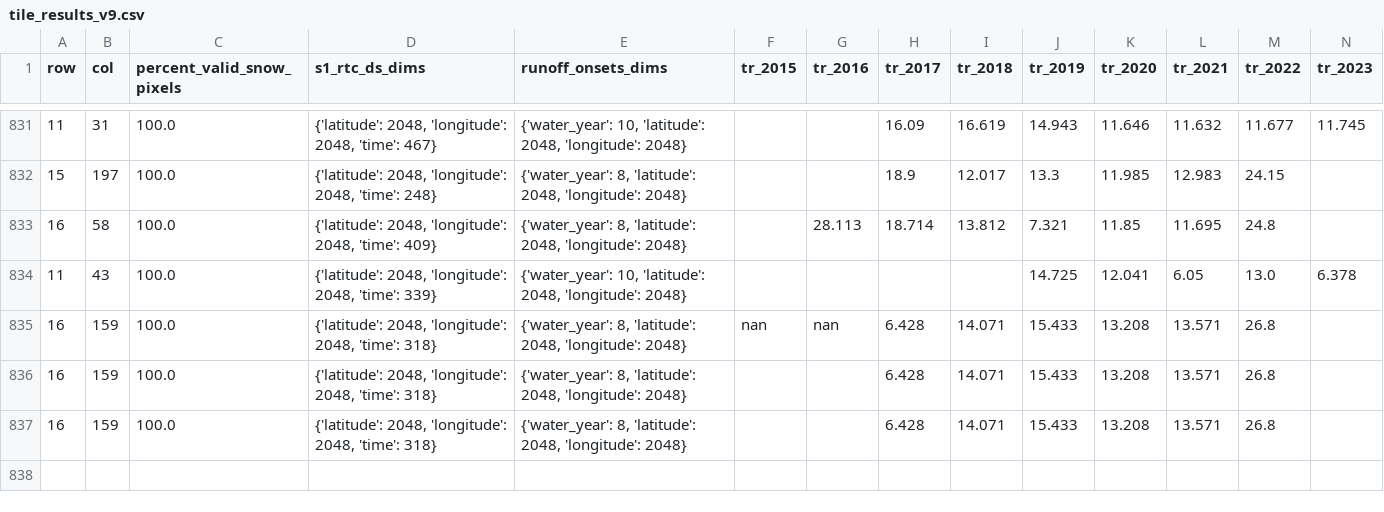
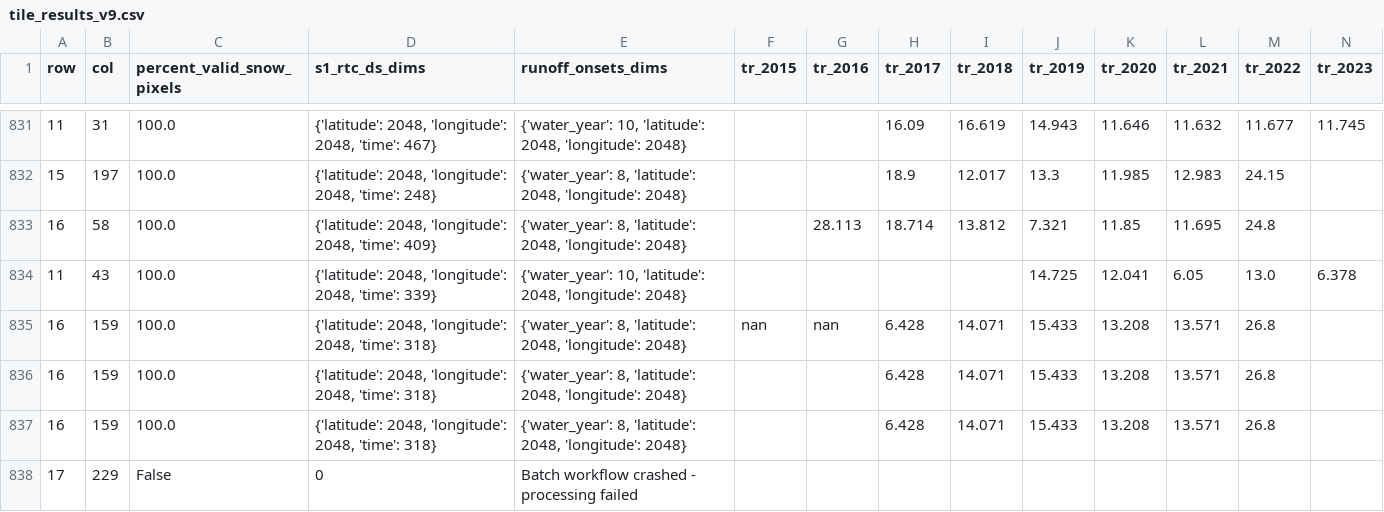
Before and after one commit to egagli/global_snowmelt_runoff_onset, a CSV file: processing/tile_data/tile_results_v9.csv, drawn as a sheet; only a part is shown, gaps mark what is left out; rows hold the shown columns only; the diff names each change by its address in the sheet, - before the commit and + after, or states it on an @@ line.

```diff
--- a/processing/tile_data/tile_results_v9.csv
+++ b/processing/tile_data/tile_results_v9.csv
+row 838: 17 | 229 | False | 0 | Batch workflow crashed - processing failed
```
